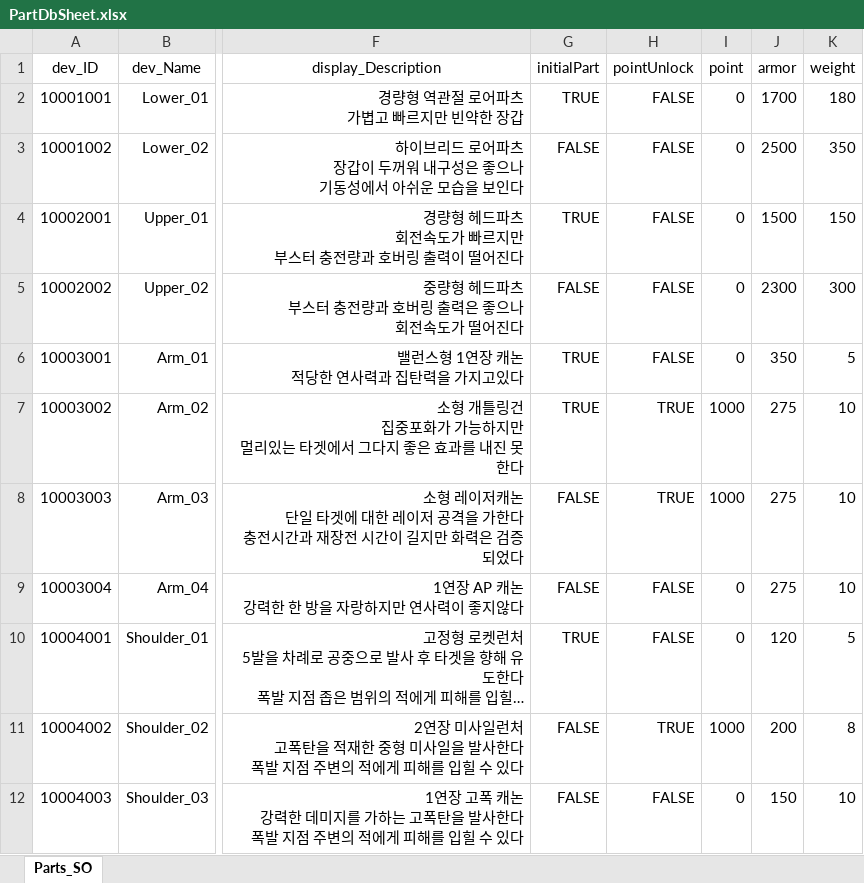
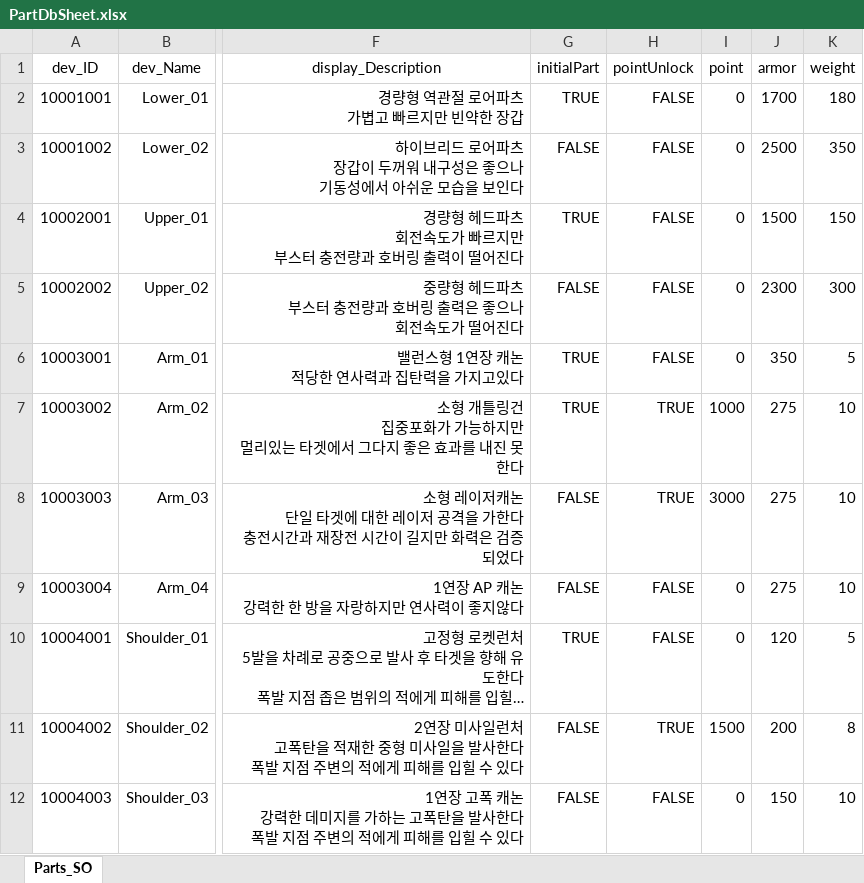
Before and after one commit to EcchiClone/NBC_FinalProject, an Excel workbook: Assets/@Project/Scripts/Data/RawData/PartDbSheet.xlsx, sheet Parts_SO, drawn as a sheet; only a part is shown, gaps mark what is left out; long unchanged cells end in …; values as stored, in another font and other column widths than the file's, no borders; the diff names each change by its address in the sheet, - before the commit and + after, or states it on an @@ line.

```diff
--- a/Assets/@Project/Scripts/Data/RawData/PartDbSheet.xlsx (sheet Parts_SO)
+++ b/Assets/@Project/Scripts/Data/RawData/PartDbSheet.xlsx (sheet Parts_SO)
-I8 (point): 1000
+I8 (point): 3000
-I11 (point): 1000
+I11 (point): 1500
```
Also changed, not shown: 15 other files.
